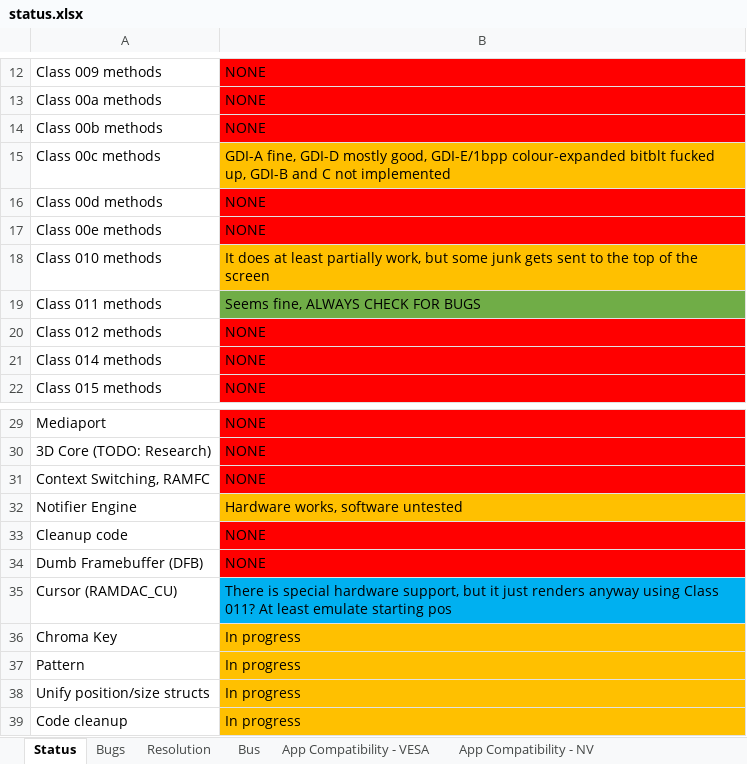
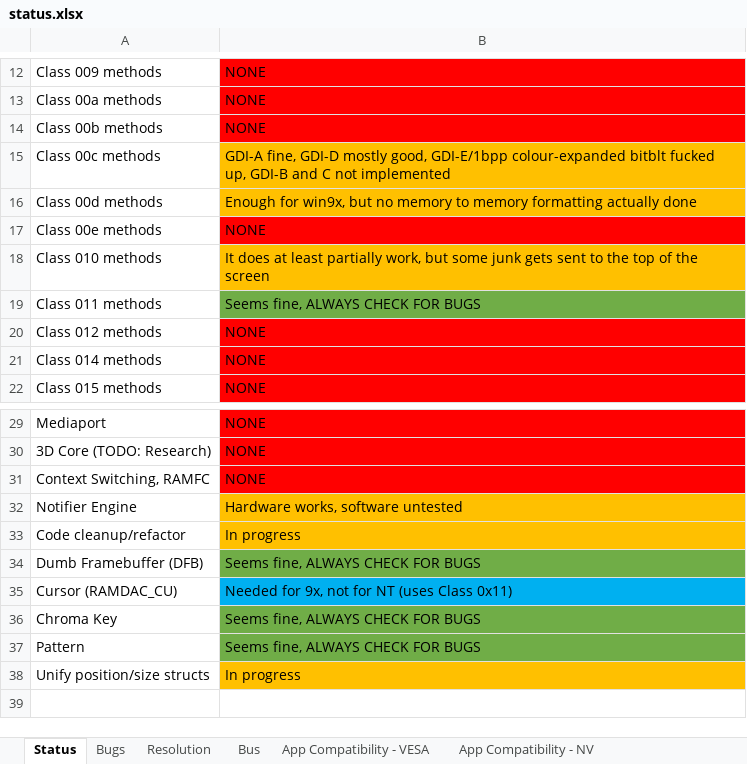
Before and after one commit to Palimbit/CoreMach, an Excel workbook: doc/nvidia_notes/status.xlsx, sheet Status, drawn as a sheet; only a part is shown, gaps mark what is left out; values as stored, in another font and other column widths than the file's, no borders; removed rows and columns are numbered as before the commit, all else as after; the diff names each change by its address in the sheet, - before the commit and + after, or states it on an @@ line.

Commit message:
make 2k and 9x live happily together, seems vtrace register bit 1 controls rowoffset shifting

```diff
--- a/doc/nvidia_notes/status.xlsx (sheet Status)
+++ b/doc/nvidia_notes/status.xlsx (sheet Status)
-B16: NONE
+B16: Enough for win9x, but no memory to memory formatting actually done
-B16 fill: #FF0000
+B16 fill: #FFC000
-row 33: Cleanup code | NONE
+row 33: Code cleanup/refactor | In progress
-B34: NONE
+B34: Seems fine, ALWAYS CHECK FOR BUGS
-B34 fill: #FF0000
+B34 fill: #70AD47
-B35: There is special hardware support, but it just renders anyway using Class 011? At least emulate starting pos
+B35: Needed for 9x, not for NT (uses Class 0x11)
-B36:B37: In progress
+B36:B37: Seems fine, ALWAYS CHECK FOR BUGS
-B36:B37 fill: #FFC000
+B36:B37 fill: #70AD47
-row 39: Code cleanup | In progress
```
Also changed, not shown: sheet Bugs, sheet Resolution, 2 other files.
